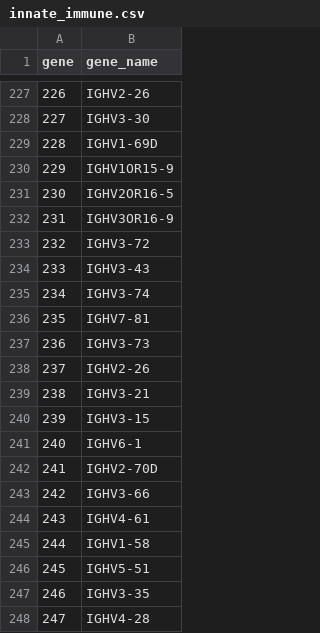
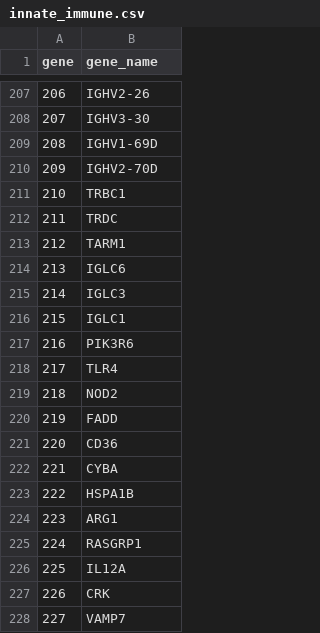
Before and after one commit to RNAdetective/AIDD, a CSV file: gene_list/pathway/innate_immune.csv, drawn as a sheet; only a part is shown, gaps mark what is left out; the shorter side is filled out with more unchanged rows; the diff covers the shown part only; the diff names each change by its address in the sheet, - before the commit and + after, or states it on an @@ line.

```diff
--- a/gene_list/pathway/innate_immune.csv
+++ b/gene_list/pathway/innate_immune.csv
@@ column A (gene) renumbered from row 19 down @@
-row 230: 229 | IGHV1OR15-9
-row 231: 230 | IGHV2OR16-5
-row 232: 231 | IGHV3OR16-9
-row 233: 232 | IGHV3-72
-row 234: 233 | IGHV3-43
-row 235: 234 | IGHV3-74
-row 236: 235 | IGHV7-81
-row 237: 236 | IGHV3-73
-row 238: 237 | IGHV2-26
-row 239: 238 | IGHV3-21
-row 240: 239 | IGHV3-15
-row 241: 240 | IGHV6-1
-row 243: 242 | IGHV3-66
-row 244: 243 | IGHV4-61
-row 245: 244 | IGHV1-58
-row 246: 245 | IGHV5-51
-row 247: 246 | IGHV3-35
-row 248: 247 | IGHV4-28
```
Also changed, not shown: 61 removed rows elsewhere in this file, gene_list/pathway/IFN.csv, gene_list/pathway/adaptive_immune.csv, 5 other files.
